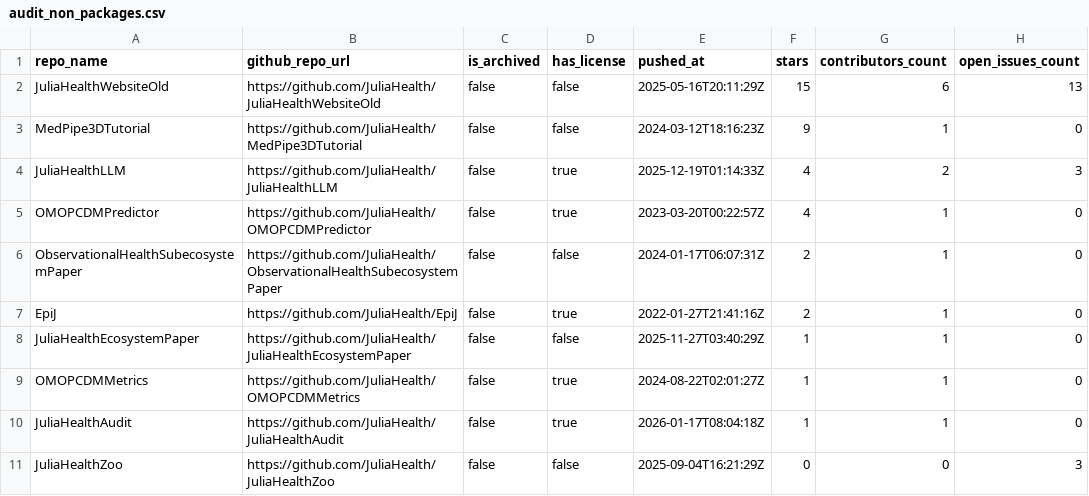
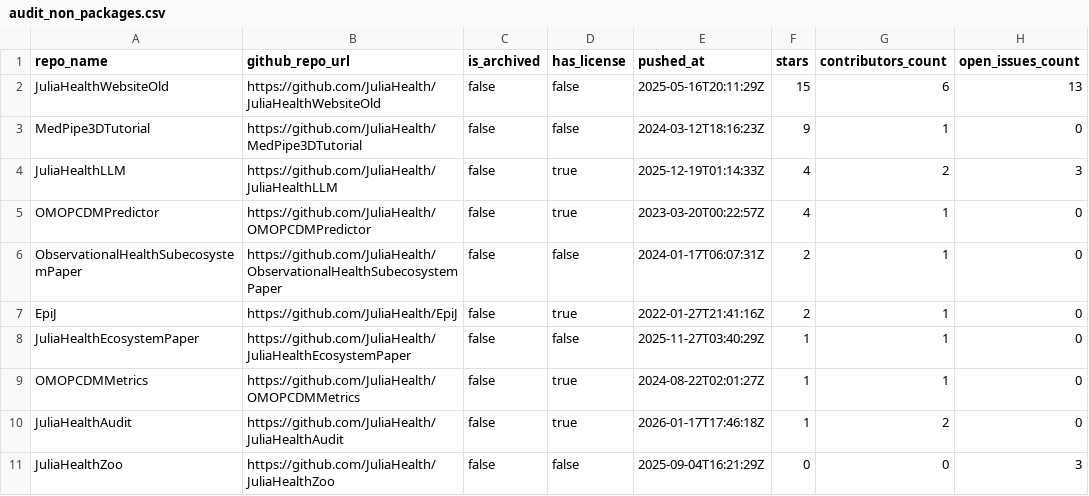
Before and after one commit to JuliaHealth/JuliaHealthAudit, a CSV file: data/results/audit_non_packages.csv, drawn as a sheet; only a part is shown; the diff names each change by its address in the sheet, - before the commit and + after, or states it on an @@ line.

```diff
--- a/data/results/audit_non_packages.csv
+++ b/data/results/audit_non_packages.csv
-E10 (pushed_at): 2026-01-17T08:04:18Z
+E10 (pushed_at): 2026-01-17T17:46:18Z
-G10 (contributors_count): 1
+G10 (contributors_count): 2
```
Also changed, not shown: data/results/audit_packages.csv, data/results/packages.csv, 29 other files.
